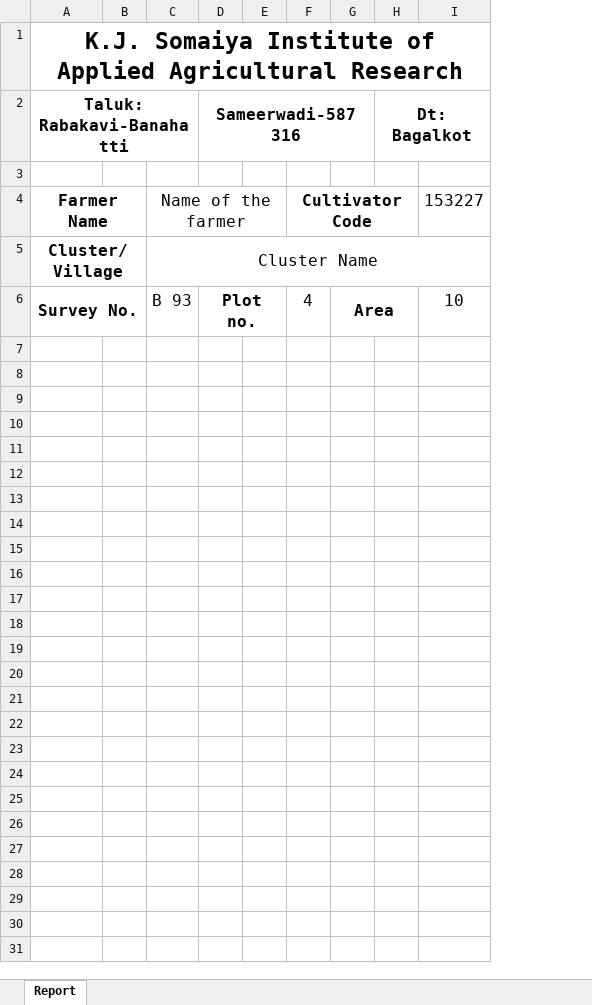
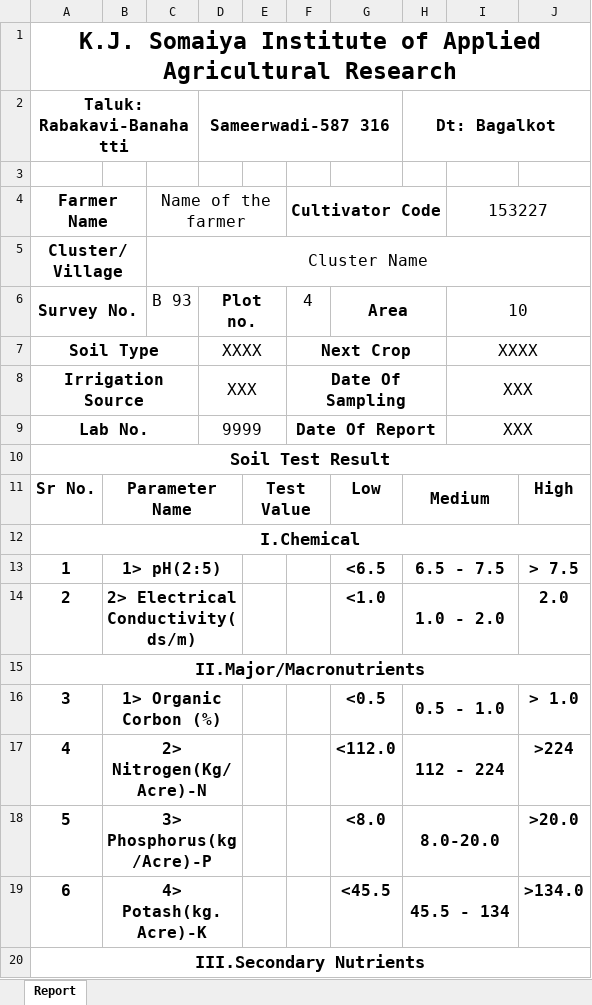
Before and after one commit to Horizon2707/KIAAR_Minor_Project, an Excel workbook: Node/output.xlsx, sheet Report, drawn as a sheet; only a part is shown; values as stored, in another font and other column widths than the file's, no borders; removed rows and columns are numbered as before the commit, all else as after; the diff covers the shown part only; the diff names each change by its address in the sheet, - before the commit and + after, or states it on an @@ line.

Commit message:
report progress 1

```diff
--- a/Node/output.xlsx (sheet Report)
+++ b/Node/output.xlsx (sheet Report)
-column B, empty
+column B, empty
-column E, empty
+column E, empty
-column G, row 6: Area
+column G, row 6: Area
+column J, empty
+I4:J4 merged
+I6:J6 merged
+row 7: Soil Type |  |  | XXXX |  | Next Crop |  |  | XXXX
+row 8: Irrigation Source |  |  | XXX |  | Date Of Sampling |  |  | XXX
+row 9: Lab No. |  |  | 9999 |  | Date Of Report |  |  | XXX
+row 10: Soil Test Result
+row 11: Sr No. | Parameter Name |  |  | Test Value |  | Low | Medium |  | High
+row 12: I.Chemical
+row 13: 1 | 1> pH(2:5) |  |  |  |  | <6.5 | 6.5 - 7.5 |  | > 7.5
+row 14: 2 | 2> Electrical Conductivity(ds/m) |  |  |  |  | <1.0 | 1.0 - 2.0 |  | 2.0
+row 15: II.Major/Macronutrients
+row 16: 3 | 1> Organic Corbon (%) |  |  |  |  | <0.5 | 0.5 - 1.0 |  | > 1.0
+row 17: 4 | 2> Nitrogen(Kg/Acre)-N |  |  |  |  | <112.0 | 112 - 224 |  | >224
+row 18: 5 | 3> Phosphorus(kg/Acre)-P |  |  |  |  | <8.0 | 8.0-20.0 |  | >20.0
+row 19: 6 | 4> Potash(kg.Acre)-K |  |  |  |  | <45.5 | 45.5 - 134 |  | >134.0
+row 20: III.Secondary Nutrients
```
Also changed, not shown: 10 added rows elsewhere in this sheet, 7 other files.
